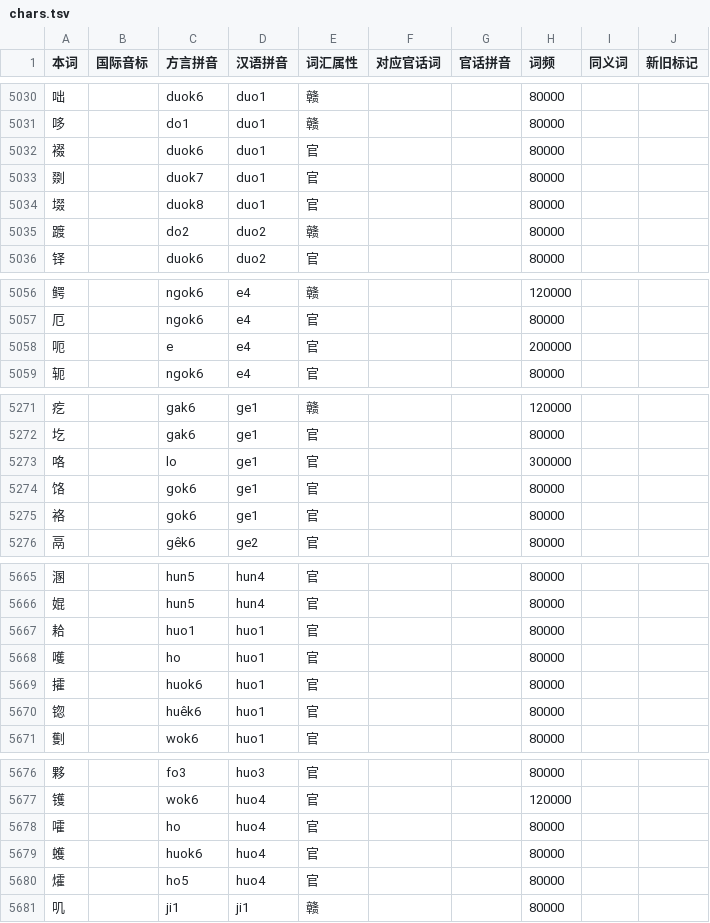
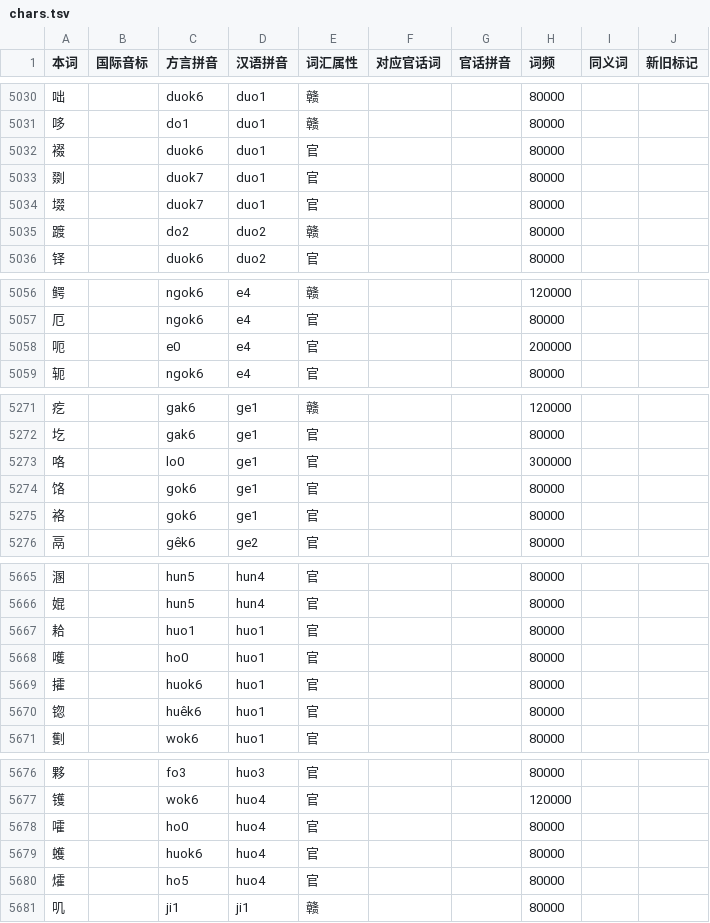
Before and after one commit to BrianIZKom1911/GonnyuGeneralIME, a TSV file: resources/regions/yikyan-henfeng/dictionaries/chars.tsv, drawn as a sheet; only a part is shown, gaps mark what is left out; the diff covers the shown part only.

```diff
--- a/resources/regions/yikyan-henfeng/dictionaries/chars.tsv
+++ b/resources/regions/yikyan-henfeng/dictionaries/chars.tsv
@@ -5033,3 +5033,3 @@
 剟		duok7	duo1	官			80000		
-㙍		duok8	duo1	官			80000		
+㙍		duok7	duo1	官			80000		
 踱		do2	duo2	赣			80000		
@@ -5057,3 +5057,3 @@
 厄		ngok6	e4	官			80000		
-呃		e	e4	官			200000		
+呃		e0	e4	官			200000		
 轭		ngok6	e4	官			80000		
@@ -5272,3 +5272,3 @@
 圪		gak6	ge1	官			80000		
-咯		lo	ge1	官			300000		
+咯		lo0	ge1	官			300000		
 饹		gok6	ge1	官			80000		
@@ -5667,3 +5667,3 @@
 耠		huo1	huo1	官			80000		
-嚄		ho	huo1	官			80000		
+嚄		ho0	huo1	官			80000		
 攉		huok6	huo1	官			80000		
@@ -5677,3 +5677,3 @@
 镬		wok6	huo4	官			120000		
-嚯		ho	huo4	官			80000		
+嚯		ho0	huo4	官			80000		
 蠖		huok6	huo4	官			80000		
```
Also changed, not shown: 15 edited cells elsewhere in this file.
